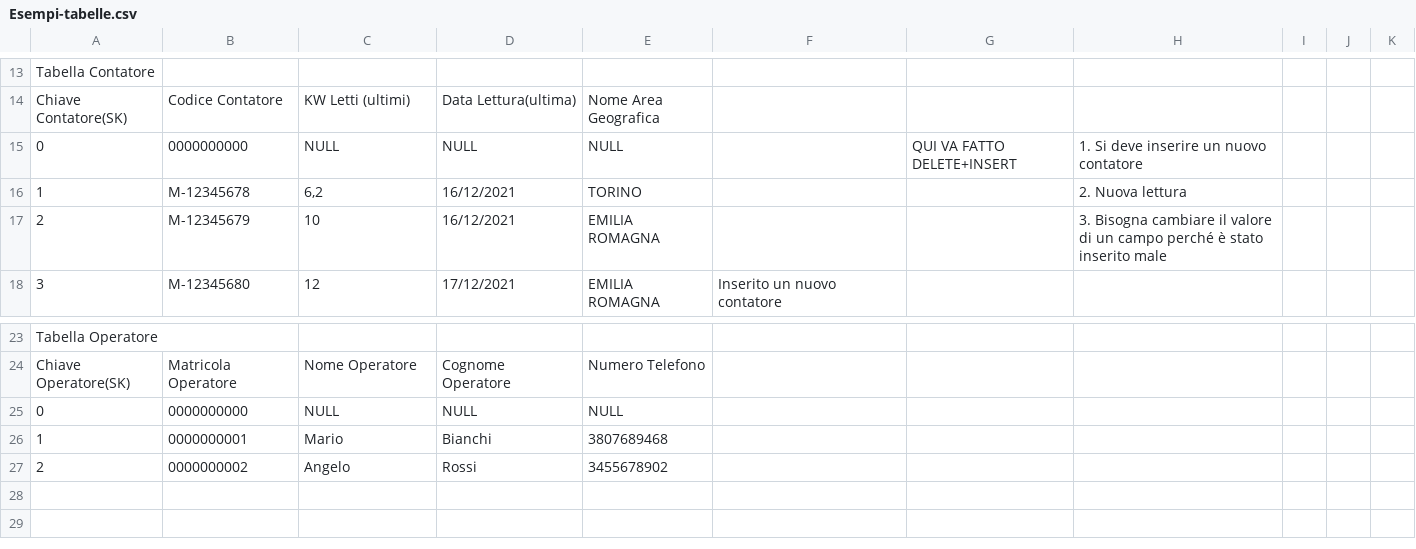
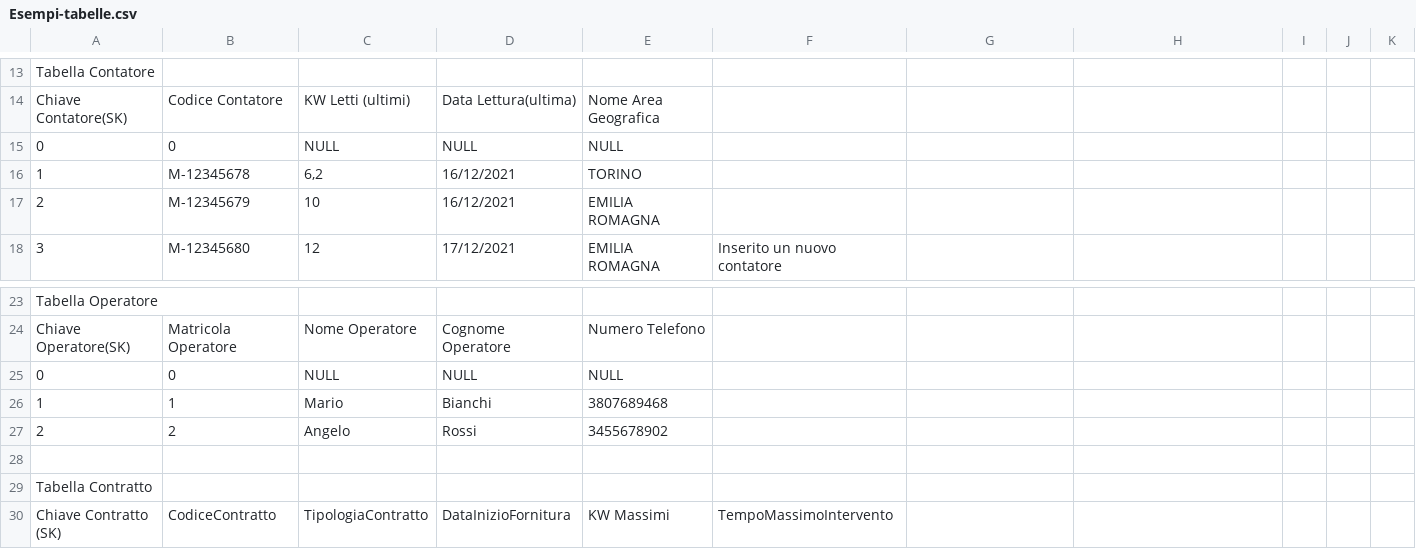
Before and after one commit to chaitanya0498/DE, a CSV file: Esempi-tabelle.csv, drawn as a sheet; only a part is shown, gaps mark what is left out.

Commit message:
Update Esempi-tabelle.csv

```diff
--- a/Esempi-tabelle.csv
+++ b/Esempi-tabelle.csv
@@ -14,5 +14,5 @@ Tabella Contatore;;;;;;;;;;
 Chiave Contatore(SK);Codice Contatore;KW Letti (ultimi);Data Lettura(ultima);Nome Area Geografica;;;;;;
-0;0000000000;NULL;NULL;NULL;;QUI VA FATTO DELETE+INSERT;1. Si deve inserire un nuovo contatore;;;
-1;M-12345678;6,2;16/12/2021;TORINO;;;2. Nuova lettura ;;;
-2;M-12345679;10;16/12/2021;EMILIA ROMAGNA;;;3. Bisogna cambiare il valore di un campo perché è stato inserito male;;;
+0;0;NULL;NULL;NULL;; ; ;;;
+1;M-12345678;6,2;16/12/2021;TORINO;;; ;;;
+2;M-12345679;10;16/12/2021;EMILIA ROMAGNA;;; ;;;
 3;M-12345680;12;17/12/2021;EMILIA ROMAGNA;Inserito un nuovo contatore;;;;;
@@ -24,4 +24,7 @@ Tabella Operatore;;;;;;;;;;
 Chiave Operatore(SK);Matricola Operatore;Nome Operatore;Cognome Operatore;Numero Telefono;;;;;;
-0;0000000000;NULL;NULL;NULL;;;;;;
-1;0000000001;Mario;Bianchi;3807689468;;;;;;
-2;0000000002;Angelo;Rossi;3455678902;;;;;;
+0;0;NULL;NULL;NULL;;;;;;
+1;1;Mario;Bianchi;3807689468;;;;;;
+2;2;Angelo;Rossi;3455678902;;;;;;
+ ; ;;;;;;;;;
+Tabella Contratto;;;;;;;;;;
+Chiave Contratto (SK);CodiceContratto;TipologiaContratto;DataInizioFornitura;KW Massimi;TempoMassimoIntervento;;;;;
```
